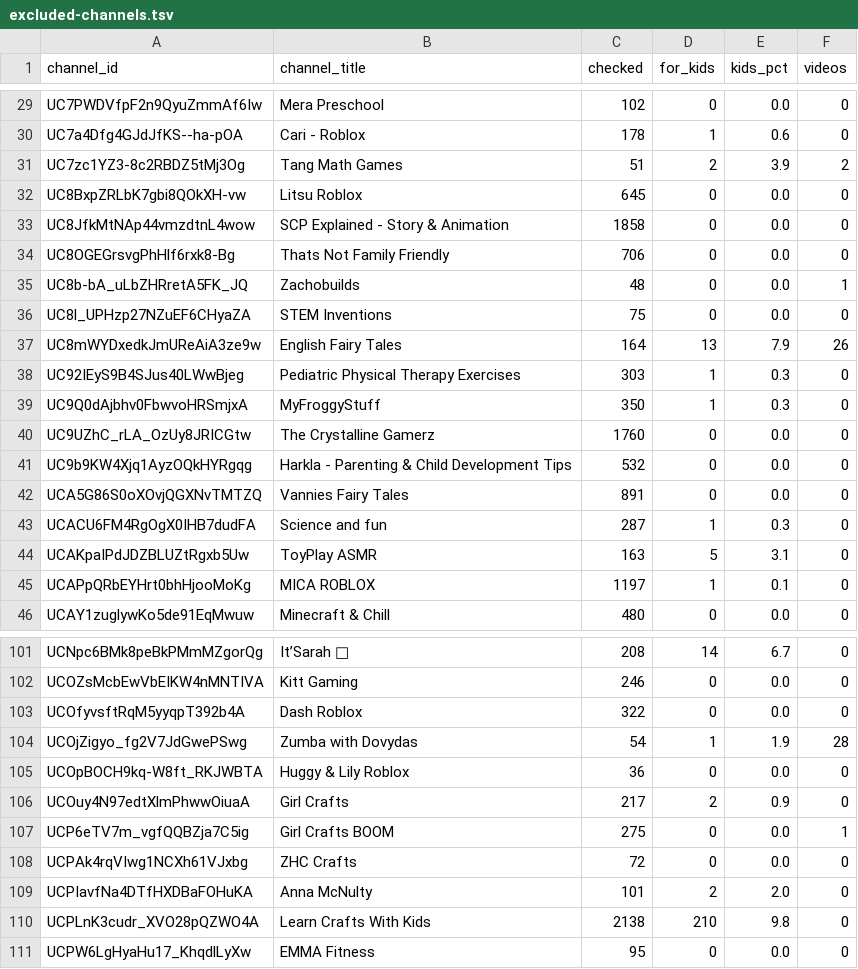
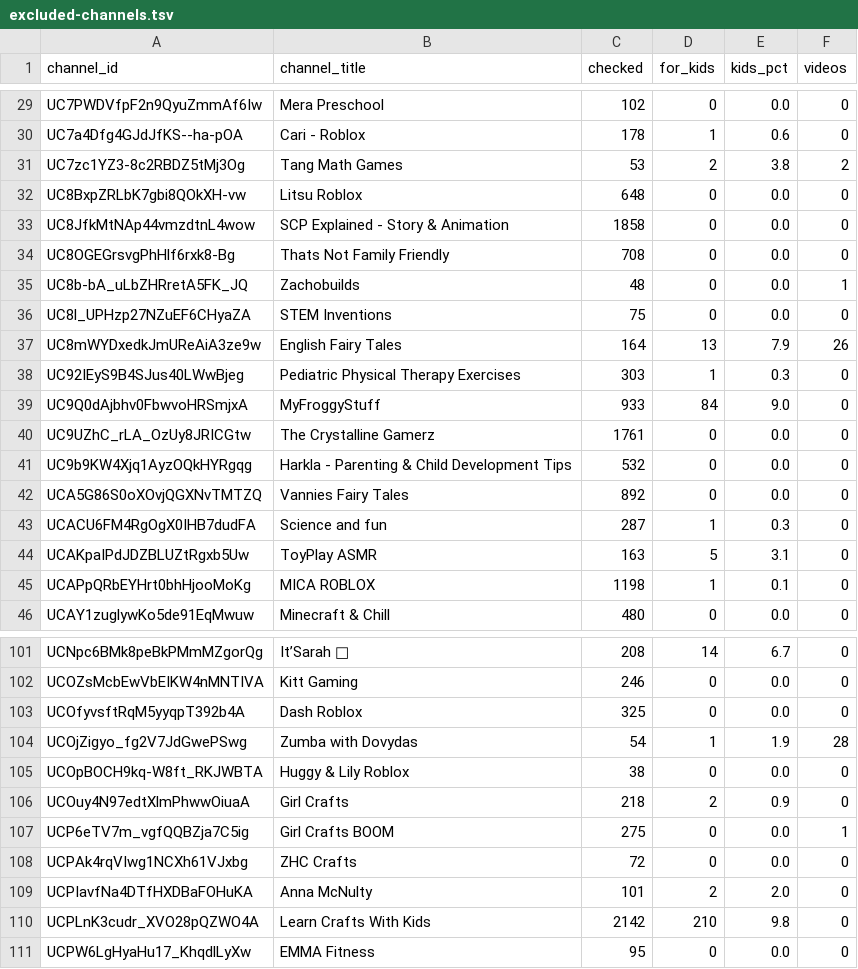
Before and after one commit to AISmithLab/hyperstim, a TSV file: backend/data/collected/excluded-channels.tsv, drawn as a sheet; only a part is shown, gaps mark what is left out; the diff covers the shown part only.

```diff
--- a/backend/data/collected/excluded-channels.tsv
+++ b/backend/data/collected/excluded-channels.tsv
@@ -30,6 +30,6 @@ UC7PWDVfpF2n9QyuZmmAf6Iw	Mera Preschool	102	0	0.0	0
 UC7a4Dfg4GJdJfKS--ha-pOA	Cari - Roblox	178	1	0.6	0
-UC7zc1YZ3-8c2RBDZ5tMj3Og	Tang Math Games	51	2	3.9	2
-UC8BxpZRLbK7gbi8QOkXH-vw	Litsu Roblox	645	0	0.0	0
+UC7zc1YZ3-8c2RBDZ5tMj3Og	Tang Math Games	53	2	3.8	2
+UC8BxpZRLbK7gbi8QOkXH-vw	Litsu Roblox	648	0	0.0	0
 UC8JfkMtNAp44vmzdtnL4wow	SCP Explained - Story & Animation	1858	0	0.0	0
-UC8OGEGrsvgPhHlf6rxk8-Bg	Thats Not Family Friendly 	706	0	0.0	0
+UC8OGEGrsvgPhHlf6rxk8-Bg	Thats Not Family Friendly 	708	0	0.0	0
 UC8b-bA_uLbZHRretA5FK_JQ	Zachobuilds	48	0	0.0	1
@@ -38,9 +38,9 @@ UC8mWYDxedkJmUReAiA3ze9w	English Fairy Tales	164	13	7.9	26
 UC92IEyS9B4SJus40LWwBjeg	Pediatric Physical Therapy Exercises	303	1	0.3	0
-UC9Q0dAjbhv0FbwvoHRSmjxA	MyFroggyStuff	350	1	0.3	0
-UC9UZhC_rLA_OzUy8JRICGtw	The Crystalline Gamerz	1760	0	0.0	0
+UC9Q0dAjbhv0FbwvoHRSmjxA	MyFroggyStuff	933	84	9.0	0
+UC9UZhC_rLA_OzUy8JRICGtw	The Crystalline Gamerz	1761	0	0.0	0
 UC9b9KW4Xjq1AyzOQkHYRgqg	Harkla - Parenting & Child Development Tips	532	0	0.0	0
-UCA5G86S0oXOvjQGXNvTMTZQ	Vannies Fairy Tales 	891	0	0.0	0
+UCA5G86S0oXOvjQGXNvTMTZQ	Vannies Fairy Tales 	892	0	0.0	0
 UCACU6FM4RgOgX0IHB7dudFA	Science and fun	287	1	0.3	0
 UCAKpaIPdJDZBLUZtRgxb5Uw	ToyPlay ASMR	163	5	3.1	0
-UCAPpQRbEYHrt0bhHjooMoKg	MICA ROBLOX	1197	1	0.1	0
+UCAPpQRbEYHrt0bhHjooMoKg	MICA ROBLOX	1198	1	0.1	0
 UCAY1zuglywKo5de91EqMwuw	Minecraft & Chill	480	0	0.0	0
@@ -102,6 +102,6 @@ UCNpc6BMk8peBkPMmMZgorQg	It’Sarah 💜	208	14	6.7	0
 UCOZsMcbEwVbEIKW4nMNTIVA	Kitt Gaming	246	0	0.0	0
-UCOfyvsftRqM5yyqpT392b4A	Dash Roblox	322	0	0.0	0
+UCOfyvsftRqM5yyqpT392b4A	Dash Roblox	325	0	0.0	0
 UCOjZigyo_fg2V7JdGwePSwg	Zumba with Dovydas	54	1	1.9	28
-UCOpBOCH9kq-W8ft_RKJWBTA	Huggy & Lily Roblox	36	0	0.0	0
-UCOuy4N97edtXlmPhwwOiuaA	Girl Crafts	217	2	0.9	0
+UCOpBOCH9kq-W8ft_RKJWBTA	Huggy & Lily Roblox	38	0	0.0	0
+UCOuy4N97edtXlmPhwwOiuaA	Girl Crafts	218	2	0.9	0
 UCP6eTV7m_vgfQQBZja7C5ig	Girl Crafts BOOM	275	0	0.0	1
@@ -109,3 +109,3 @@ UCPAk4rqVIwg1NCXh61VJxbg	ZHC Crafts	72	0	0.0	0
 UCPIavfNa4DTfHXDBaFOHuKA	Anna McNulty	101	2	2.0	0
-UCPLnK3cudr_XVO28pQZWO4A	Learn Crafts With Kids	2138	210	9.8	0
+UCPLnK3cudr_XVO28pQZWO4A	Learn Crafts With Kids	2142	210	9.8	0
 UCPW6LgHyaHu17_KhqdlLyXw	EMMA Fitness	95	0	0.0	0
```
Also changed, not shown: 39 edited cells elsewhere in this file, backend/data/collected/CHANGELOG.tsv, 3 other files.
